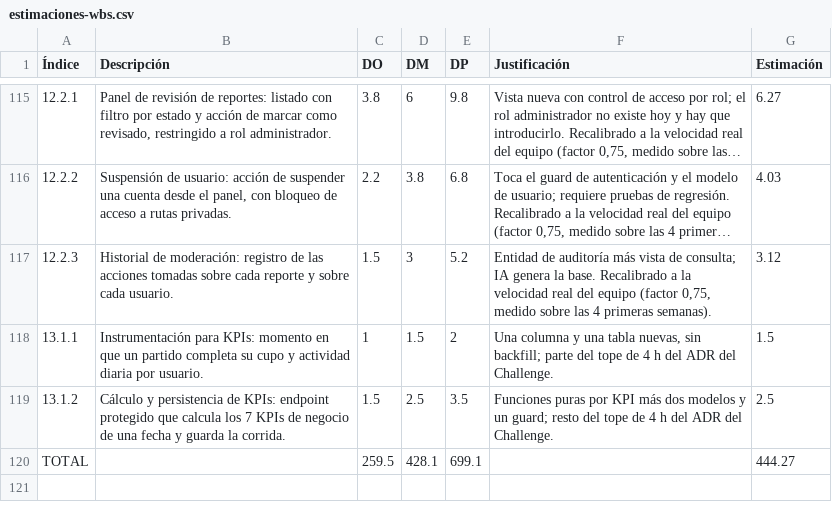
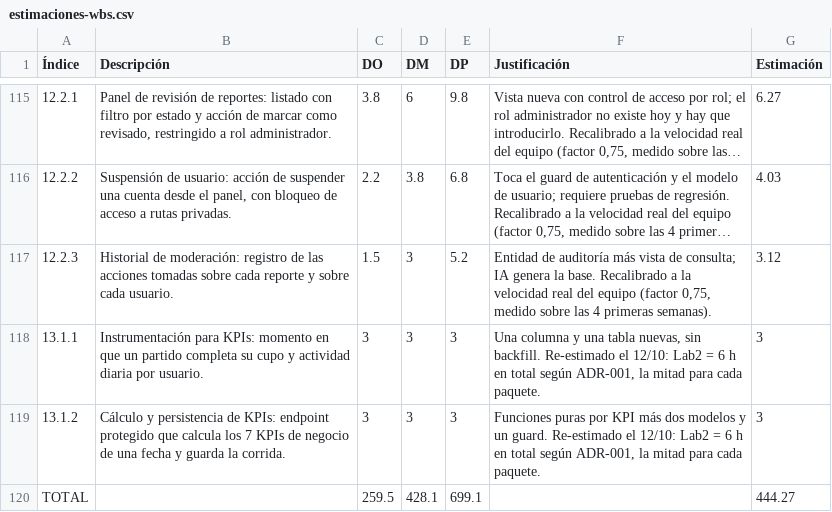
Before and after one commit to SportmatchOrg/sportmatch-linktree, a CSV file: docs/planning/estimaciones-wbs.csv, drawn as a sheet; only a part is shown, gaps mark what is left out; long unchanged cells end in ….

```diff
--- a/docs/planning/estimaciones-wbs.csv
+++ b/docs/planning/estimaciones-wbs.csv
@@ -117,4 +117,4 @@
 12.2.3,Historial de moderación: registro de las acciones tomadas sobre cada reporte y sobre cada usuario.,1.5,3,5.2,"Entidad de auditoría más vista de consulta; IA genera la base. Recalibrado a la velocidad real del equipo (factor 0,75, medido sobre las 4 primeras semanas).",3.12
-13.1.1,Instrumentación para KPIs: momento en que un partido completa su cupo y actividad diaria por usuario.,1,1.5,2,"Una columna y una tabla nuevas, sin backfill; parte del tope de 4 h del ADR del Challenge.",1.5
-13.1.2,Cálculo y persistencia de KPIs: endpoint protegido que calcula los 7 KPIs de negocio de una fecha y guarda la corrida.,1.5,2.5,3.5,"Funciones puras por KPI más dos modelos y un guard; resto del tope de 4 h del ADR del Challenge.",2.5
+13.1.1,Instrumentación para KPIs: momento en que un partido completa su cupo y actividad diaria por usuario.,3,3,3,"Una columna y una tabla nuevas, sin backfill. Re-estimado el 12/10: Lab2 = 6 h en total según ADR-001, la mitad para cada paquete.",3
+13.1.2,Cálculo y persistencia de KPIs: endpoint protegido que calcula los 7 KPIs de negocio de una fecha y guarda la corrida.,3,3,3,"Funciones puras por KPI más dos modelos y un guard. Re-estimado el 12/10: Lab2 = 6 h en total según ADR-001, la mitad para cada paquete.",3
 TOTAL,,259.5,428.1,699.1,,444.27
```
Also changed, not shown: 8 other files.
